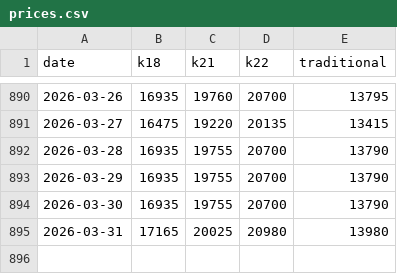
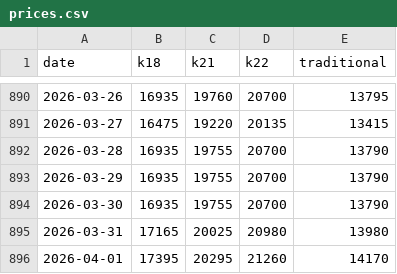
Before and after one commit to rokeyfx/scrap-price-gold, a CSV file: fe/src/prices.csv, drawn as a sheet; only a part is shown, gaps mark what is left out; the diff names each change by its address in the sheet, - before the commit and + after, or states it on an @@ line.

Commit message:
[auto] updated prices

```diff
--- a/fe/src/prices.csv
+++ b/fe/src/prices.csv
+row 896: 2026-04-01 | 17395 | 20295 | 21260 | 14170
```
